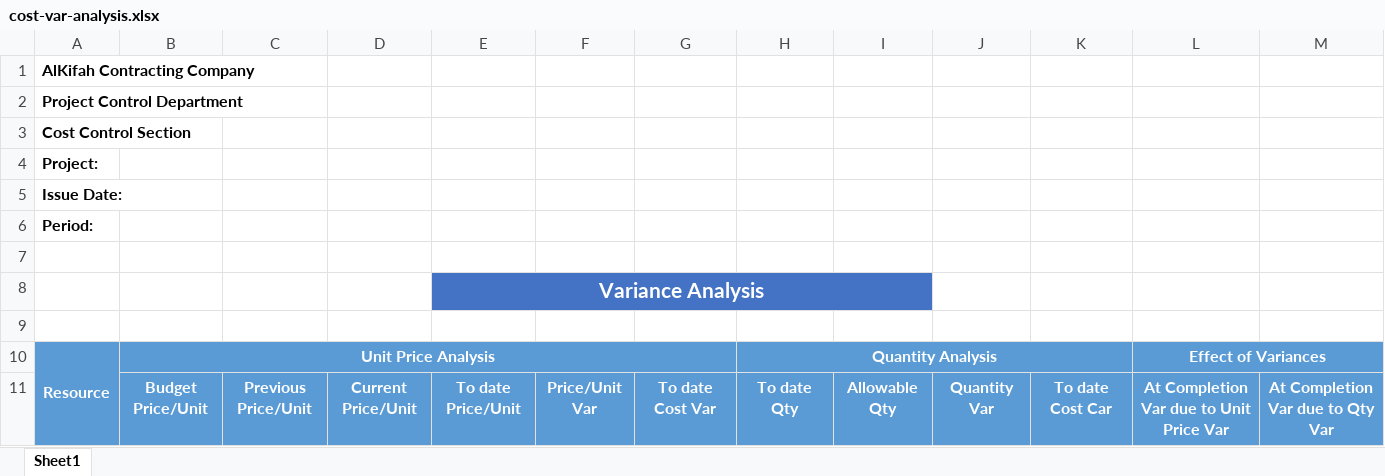
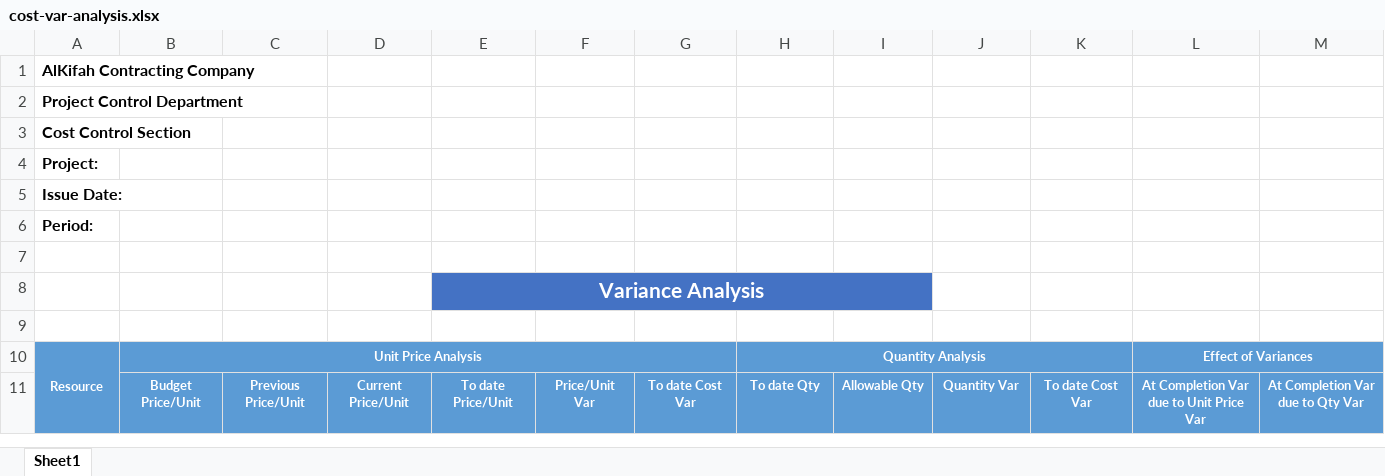
Before and after one commit to OmarAllam007/cost-control-demo, an Excel workbook: storage/templates/cost-var-analysis.xlsx, sheet Sheet1, drawn as a sheet; values as stored, in another font and other column widths than the file's, no borders; ↵ is a line break in a cell; the diff names each change by its address in the sheet, - before the commit and + after, or states it on an @@ line.

Commit message:
Add totals to variance analysis report - excel

```diff
--- a/storage/templates/cost-var-analysis.xlsx (sheet Sheet1)
+++ b/storage/templates/cost-var-analysis.xlsx (sheet Sheet1)
@@ A10:B10 text size: smaller @@
@@ H10 text size: smaller @@
@@ L10 text size: smaller @@
@@ B11:M11 text size: smaller @@
-K11: To date Cost Car
+K11: To date Cost Var
-L11: At Completion Var due to Unit Price Var
+L11: At Completion Var ↵ due to Unit Price Var
-M11: At Completion Var due to Qty Var
+M11: At Completion Var ↵ due to Qty Var
```
Also changed, not shown: 1 other file.
